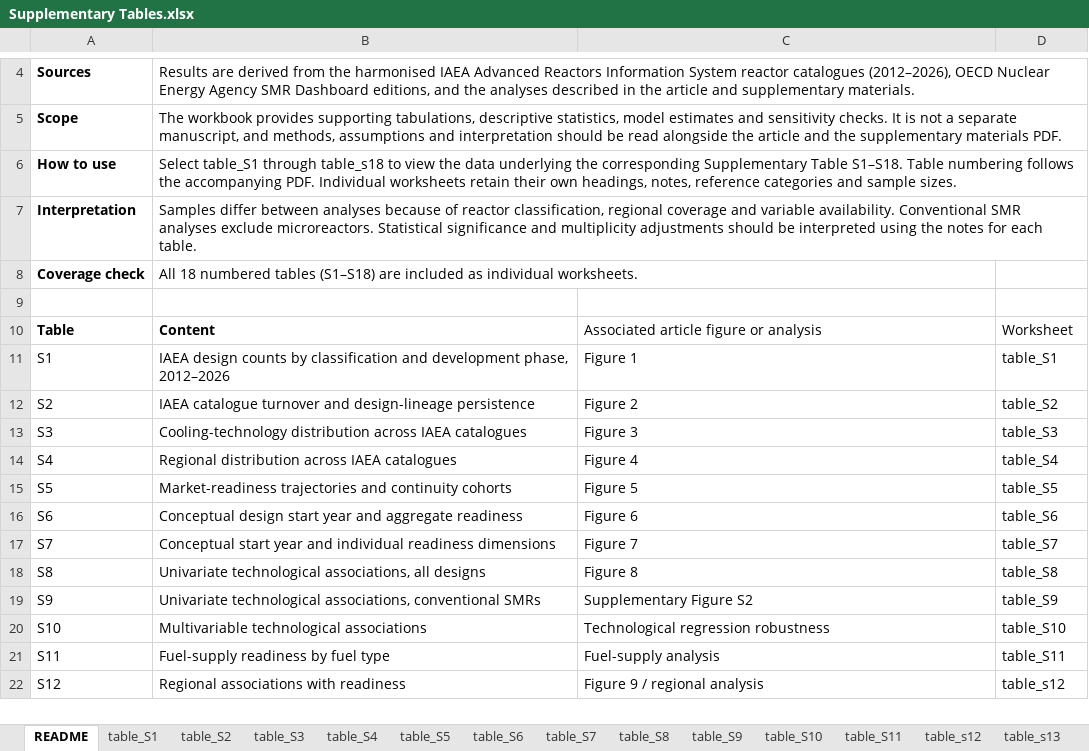
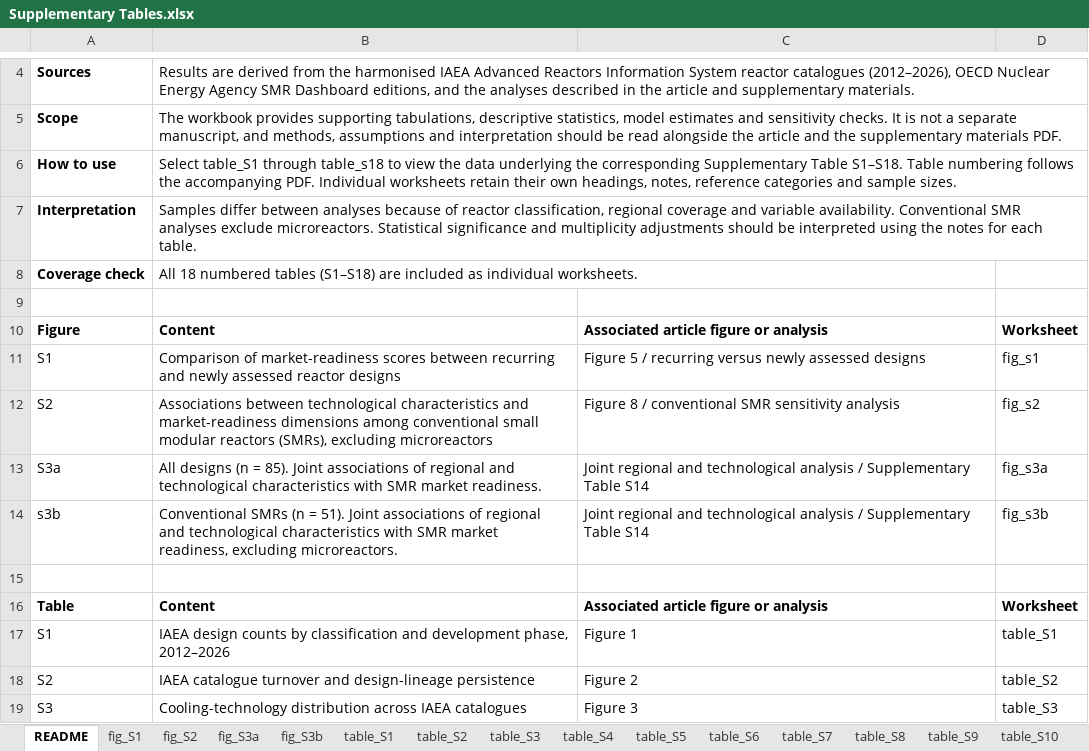
Before and after one commit to JAG1985-LUND/small-modular-reactor-market-readiness, an Excel workbook: revision/data/Supplementary Tables.xlsx, sheet README, drawn as a sheet; only a part is shown, gaps mark what is left out; the shorter side is filled out with more unchanged rows; values as stored, in another font and other column widths than the file's, no borders; addresses are those after the commit; the diff names each change by its address in the sheet, - before the commit and + after, or states it on an @@ line.

Commit message:
Update Supplementary Tables workbook

```diff
--- a/revision/data/Supplementary Tables.xlsx (sheet README)
+++ b/revision/data/Supplementary Tables.xlsx (sheet README)
+sheet tab: fig_S1
+sheet tab: fig_S2
+sheet tab: fig_S3a
+sheet tab: fig_S3b
+row 10: Figure | Content | Associated article figure or analysis | Worksheet
+row 11: S1 | Comparison of market-readiness scores between recurring and newly assessed reactor designs | Figure 5 / recurring versus newly assessed designs | fig_s1
+row 12: S2 | Associations between technological characteristics and market-readiness dimensions among conventional small modular reactors (SMRs), excluding microreactors | Figure 8 / conventional SMR sensitivity analysis | fig_s2
+row 13: S3a | All designs (n = 85). Joint associations of regional and technological characteristics with SMR market readiness. | Joint regional and technological analysis / Supplementary Table S14 | fig_s3a
+row 14: s3b | Conventional SMRs (n = 51). Joint associations of regional and technological characteristics with SMR market readiness, excluding microreactors. | Joint regional and technological analysis / Supplementary Table S14 | fig_s3b
+row 15: (empty)
-C16:D16 bold: off
+C16:D16 bold: on
```
Also changed, not shown: sheet table_s14, sheet table_S10, sheet table_s17, sheet table_s12, sheet table_S8, sheet table_S9, 5 more sheets, charts or pictures.
